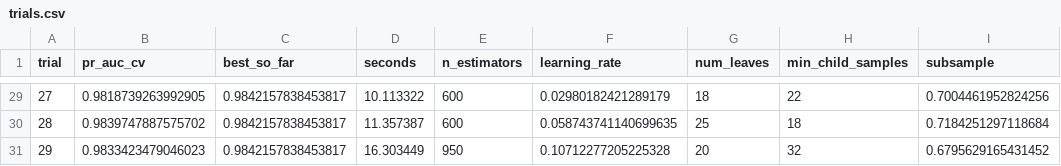
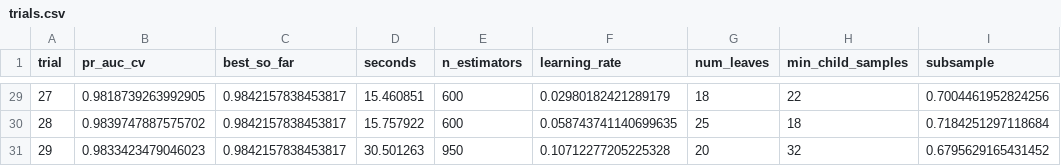
Before and after one commit to gauravv-jainn/frauddet, a CSV file: fraudlens/artifacts/trials.csv, drawn as a sheet; only a part is shown, gaps mark what is left out; the diff covers the shown part only; the diff names each change by its address in the sheet, - before the commit and + after, or states it on an @@ line.

```diff
--- a/fraudlens/artifacts/trials.csv
+++ b/fraudlens/artifacts/trials.csv
-D29 (seconds): 10.113322
+D29 (seconds): 15.460851
-D30 (seconds): 11.357387
+D30 (seconds): 15.757922
-D31 (seconds): 16.303449
+D31 (seconds): 30.501263
```
Also changed, not shown: 27 edited cells elsewhere in this file, 37 other files.
